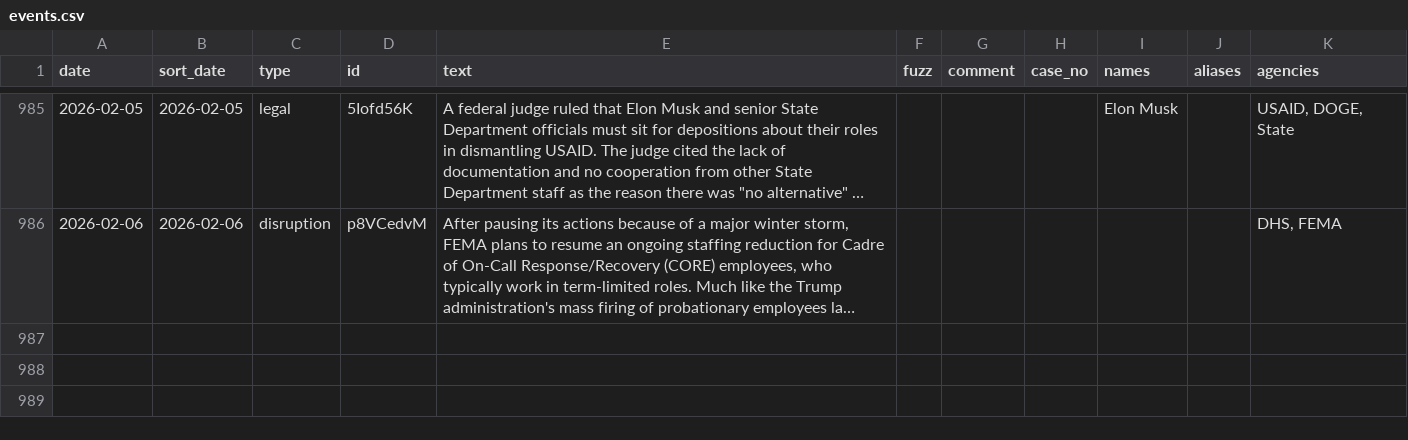
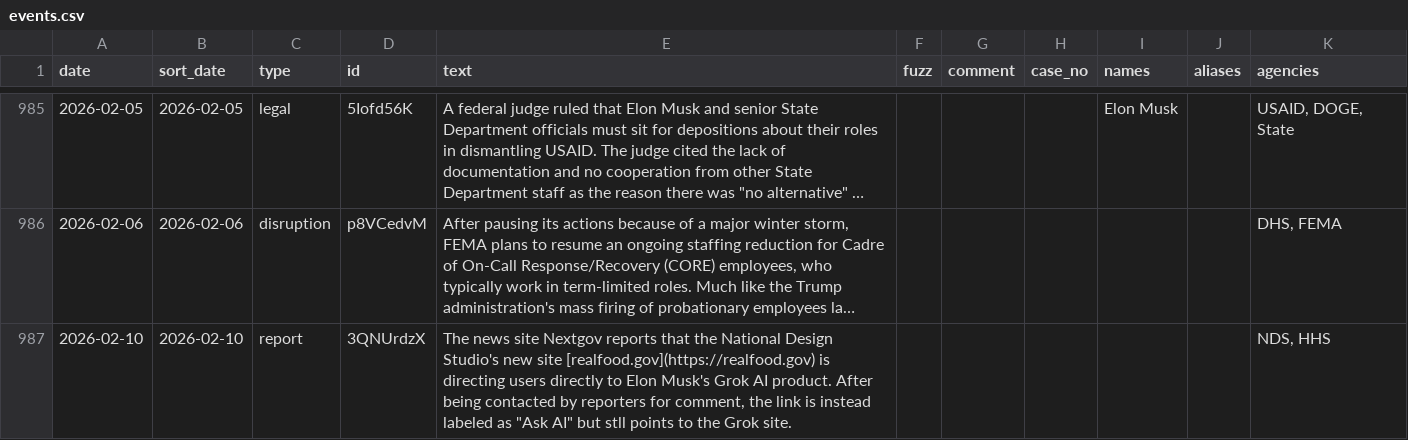
Before and after one commit to harrisj/doge_track, a CSV file: src/csv/events.csv, drawn as a sheet; only a part is shown, gaps mark what is left out; long unchanged cells end in …; the diff names each change by its address in the sheet, - before the commit and + after, or states it on an @@ line.

Commit message:
Adding story about Realfood and Grok

```diff
--- a/src/csv/events.csv
+++ b/src/csv/events.csv
+row 987: 2026-02-10 | 2026-02-10 | report | 3QNUrdzX | The news site Nextgov reports that the National Design Studio's new site [realfood.gov](https://realfood.gov) is directing users directly to Elon Musk's Grok AI product. After being contacted by reporters for comment, the link is instead labeled as "Ask AI" but stll points to the Grok site. |  |  |  |  |  | NDS, HHS
```
Also changed, not shown: src/csv/agencies.csv, 2 other files.
